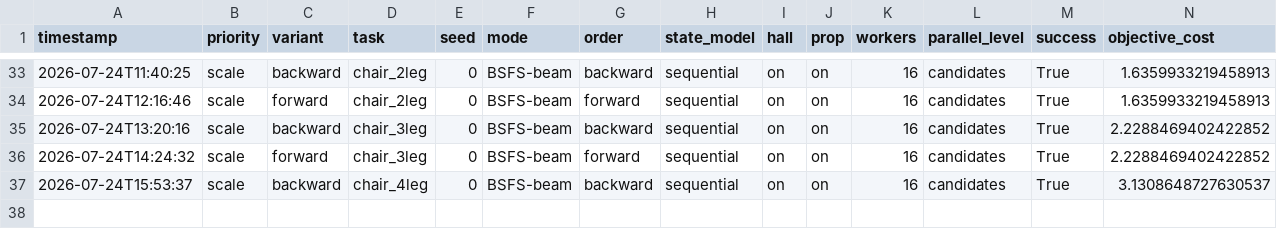
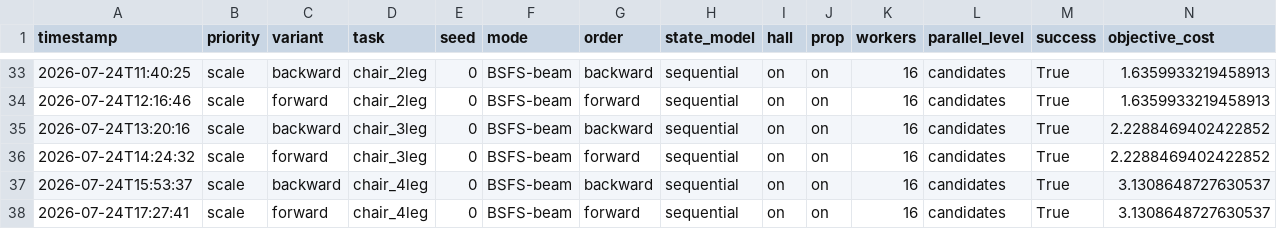
Before and after one commit to blanketxx/wrs-sealp-assemble, a CSV file: sealp/examples/layout/experiments/_output/experiments_summary.csv, drawn as a sheet; only a part is shown, gaps mark what is left out; rows hold the shown columns only; the diff names each change by its address in the sheet, - before the commit and + after, or states it on an @@ line.

Commit message:
update exp data

```diff
--- a/sealp/examples/layout/experiments/_output/experiments_summary.csv
+++ b/sealp/examples/layout/experiments/_output/experiments_summary.csv
+row 38: 2026-07-24T17:27:41 | scale | forward | chair_4leg | 0 | BSFS-beam | forward | sequential | on | on | 16 | candidates | True | 3.1308648727630537
```
Also changed, not shown: 1 other file.
